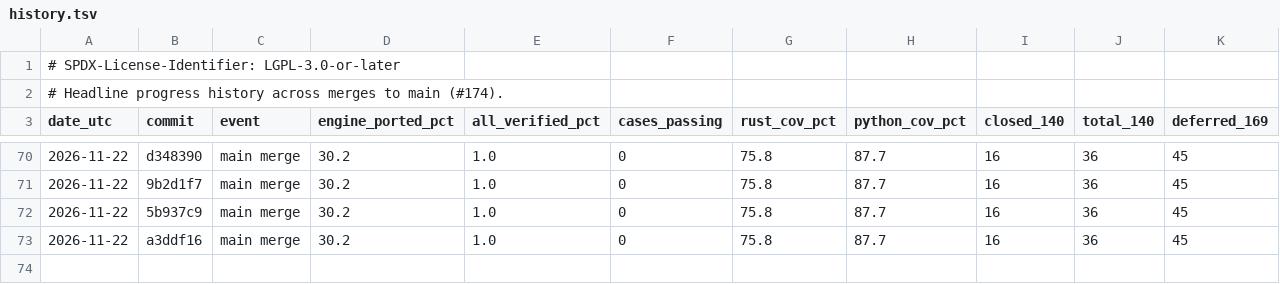
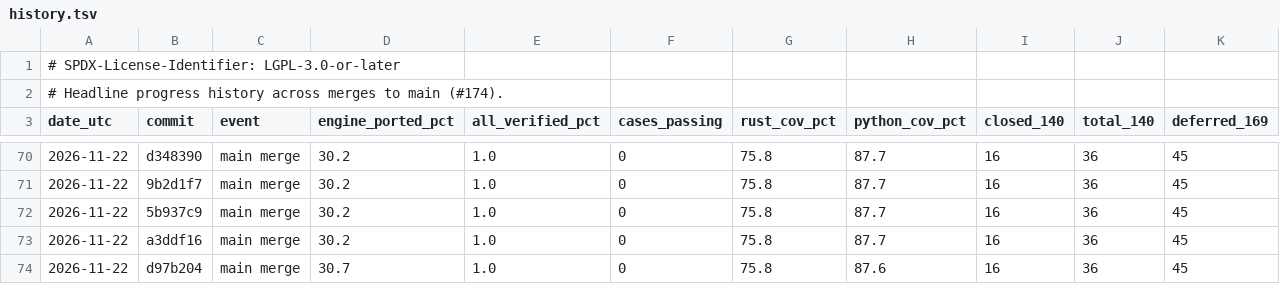
Before and after one commit to joshspeagle/FlexMESA, a TSV file: benchmarks/dashboard/history.tsv, drawn as a sheet; only a part is shown, gaps mark what is left out; the diff names each change by its address in the sheet, - before the commit and + after, or states it on an @@ line.

```diff
--- a/benchmarks/dashboard/history.tsv
+++ b/benchmarks/dashboard/history.tsv
+row 74: 2026-11-22 | d97b204 | main merge | 30.7 | 1.0 | 0 | 75.8 | 87.6 | 16 | 36 | 45
```
Also changed, not shown: 5 other files.
